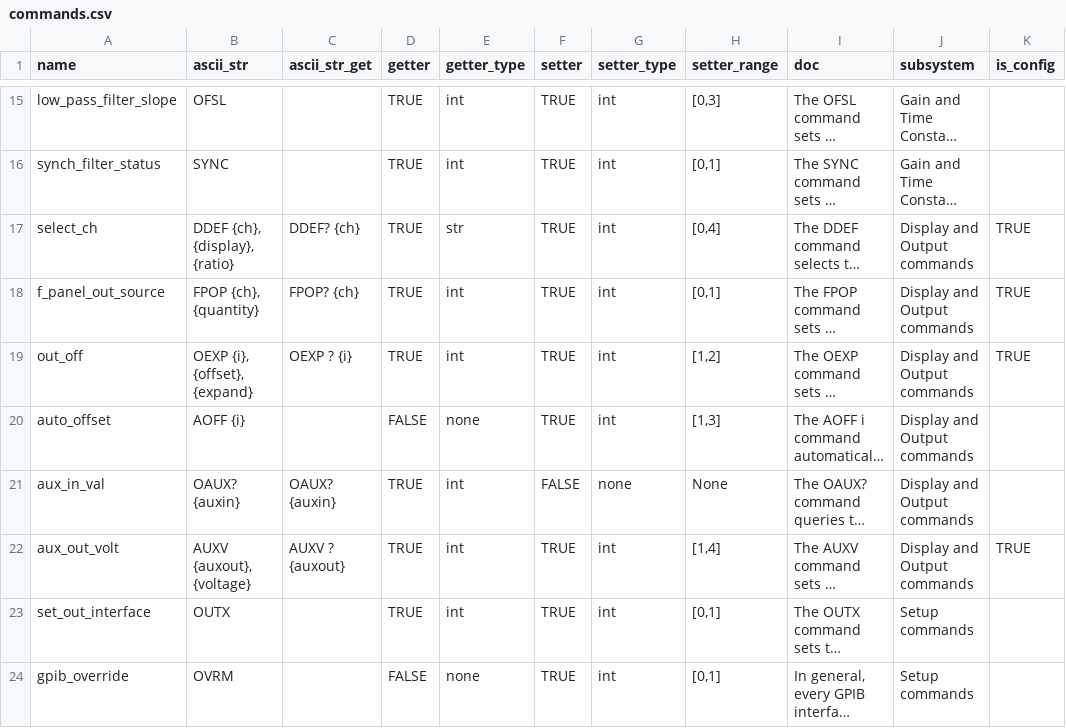
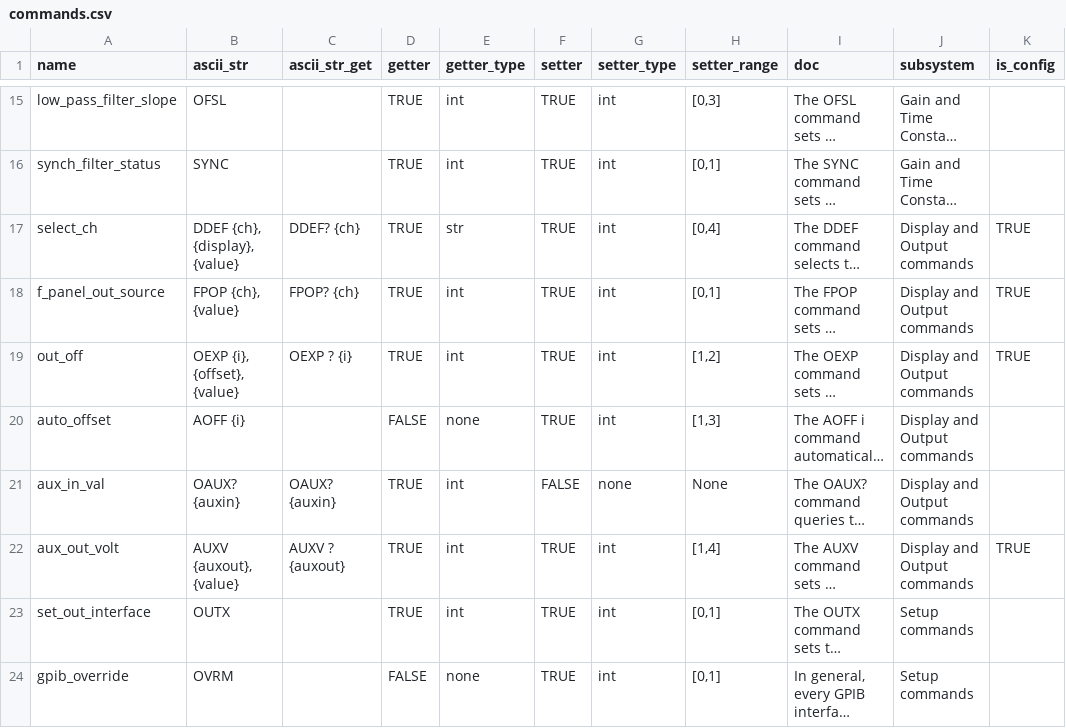
Before and after one commit to DenisSKK/qc_website-main, a CSV file: staticfiles/instruments/standford/sr830/commands.csv, drawn as a sheet; only a part is shown, gaps mark what is left out; long unchanged cells end in …; the diff names each change by its address in the sheet, - before the commit and + after, or states it on an @@ line.

Commit message:
Fixing SR controls

```diff
--- a/staticfiles/instruments/standford/sr830/commands.csv
+++ b/staticfiles/instruments/standford/sr830/commands.csv
-B17 (ascii_str): DDEF {ch}, {display}, {ratio}
+B17 (ascii_str): DDEF {ch}, {display}, {value}
-B18 (ascii_str): FPOP {ch}, {quantity}
+B18 (ascii_str): FPOP {ch}, {value}
-B19 (ascii_str): OEXP {i}, {offset}, {expand}
+B19 (ascii_str): OEXP {i}, {offset}, {value}
-B22 (ascii_str): AUXV {auxout}, {voltage}
+B22 (ascii_str): AUXV {auxout}, {value}
```
